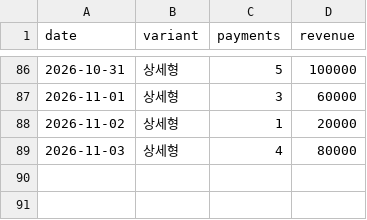
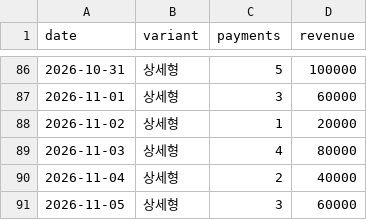
Before and after one commit to fgih304-netizen/fgih304-netizen.github.io, a CSV file: ab_payments.csv, drawn as a sheet; only a part is shown, gaps mark what is left out; the diff names each change by its address in the sheet, - before the commit and + after, or states it on an @@ line.

```diff
--- a/ab_payments.csv
+++ b/ab_payments.csv
+row 90: 2026-11-04 | 상세형 | 2 | 40000
+row 91: 2026-11-05 | 상세형 | 3 | 60000
```
Also changed, not shown: booking_completed.csv, creative_payments.csv, 8 other files.
